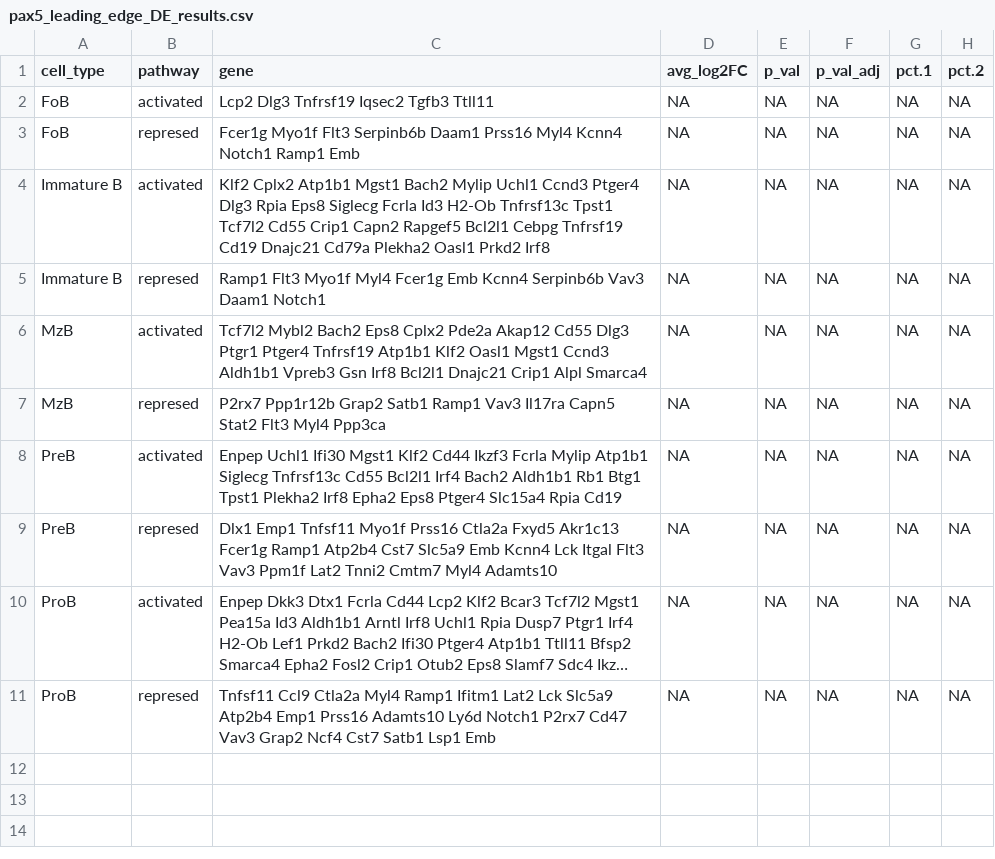
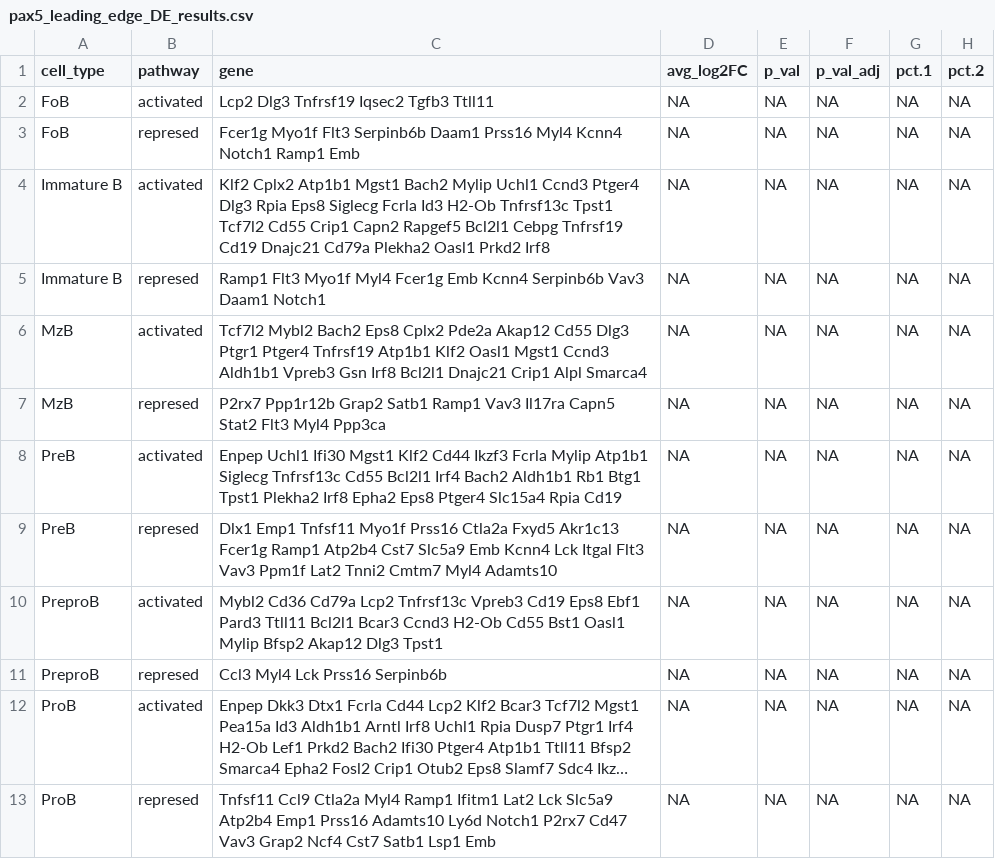
Before and after one commit to tractumbio/pax5-bcell-scrnaseq, a CSV file: output/fig4/supporting_data/pax5_leading_edge_DE_results.csv, drawn as a sheet; long unchanged cells end in …; the diff names each change by its address in the sheet, - before the commit and + after, or states it on an @@ line.

```diff
--- a/output/fig4/supporting_data/pax5_leading_edge_DE_results.csv
+++ b/output/fig4/supporting_data/pax5_leading_edge_DE_results.csv
+row 10: PreproB | activated | Mybl2 Cd36 Cd79a Lcp2 Tnfrsf13c Vpreb3 Cd19 Eps8 Ebf1 Pard3 Ttll11 Bcl2l1 Bcar3 Ccnd3 H2-Ob Cd55 Bst1 Oasl1 Mylip Bfsp2 Akap12 Dlg3 Tpst1 | NA | NA | NA | NA | NA
+row 11: PreproB | represed | Ccl3 Myl4 Lck Prss16 Serpinb6b | NA | NA | NA | NA | NA
```
Also changed, not shown: output/fig4/supporting_data/pax5_fgsea_results_with_leading_edge.csv, output/fig4/supporting_data/pax5_leading_edge_DE_subset.csv, 17 other files.
